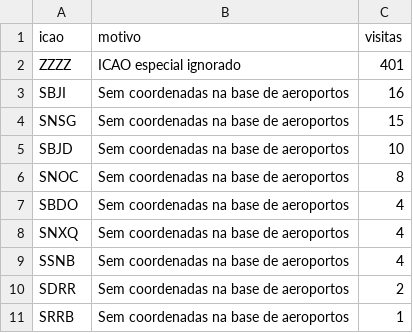
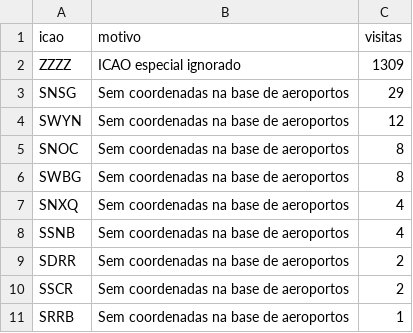
Before and after one commit to PedroAndrad3/estat_dashboard, a CSV file: data/ignored_icao_report.csv, drawn as a sheet.

Commit message:
atualização ignored_icao_report

```diff
--- a/data/ignored_icao_report.csv
+++ b/data/ignored_icao_report.csv
@@ -1,8 +1,7 @@
 icao,motivo,visitas
-ZZZZ,ICAO especial ignorado,401
-SBJI,Sem coordenadas na base de aeroportos,16
-SNSG,Sem coordenadas na base de aeroportos,15
-SBJD,Sem coordenadas na base de aeroportos,10
+ZZZZ,ICAO especial ignorado,1309
+SNSG,Sem coordenadas na base de aeroportos,29
+SWYN,Sem coordenadas na base de aeroportos,12
 SNOC,Sem coordenadas na base de aeroportos,8
-SBDO,Sem coordenadas na base de aeroportos,4
+SWBG,Sem coordenadas na base de aeroportos,8
 SNXQ,Sem coordenadas na base de aeroportos,4
@@ -10,2 +9,3 @@ SSNB,Sem coordenadas na base de aeroportos,4
 SDRR,Sem coordenadas na base de aeroportos,2
+SSCR,Sem coordenadas na base de aeroportos,2
 SRRB,Sem coordenadas na base de aeroportos,1
```
